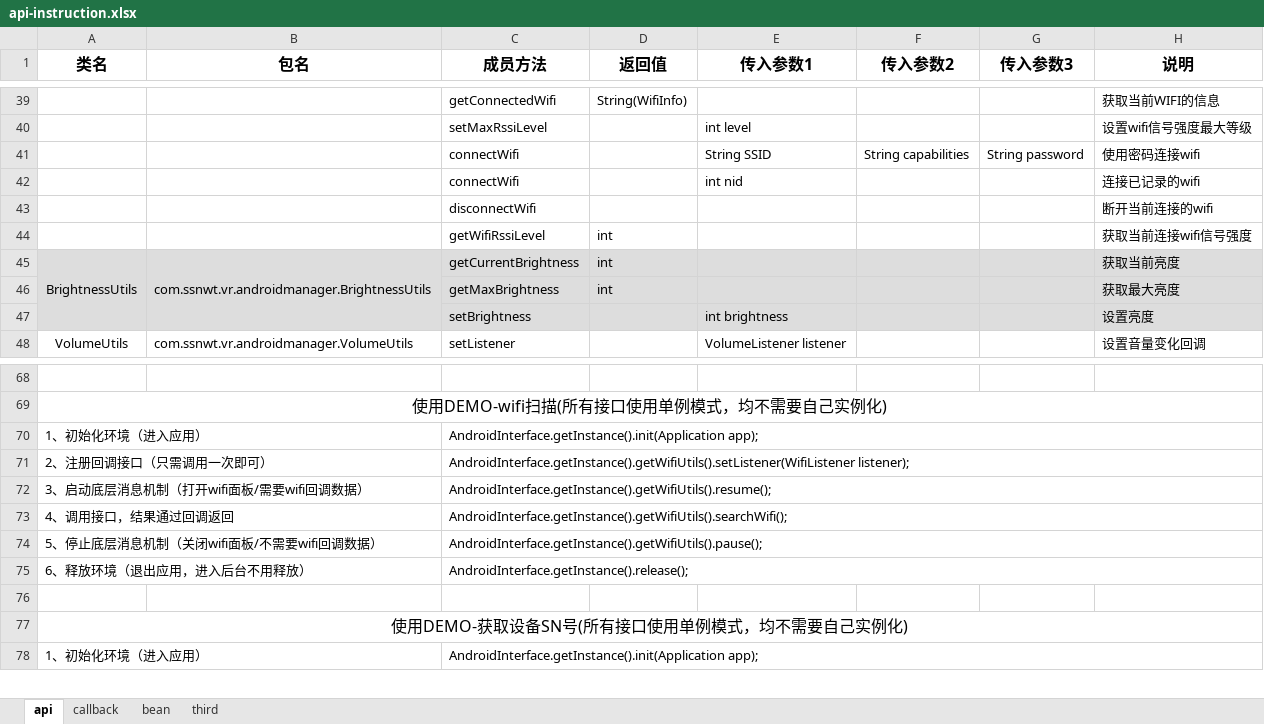
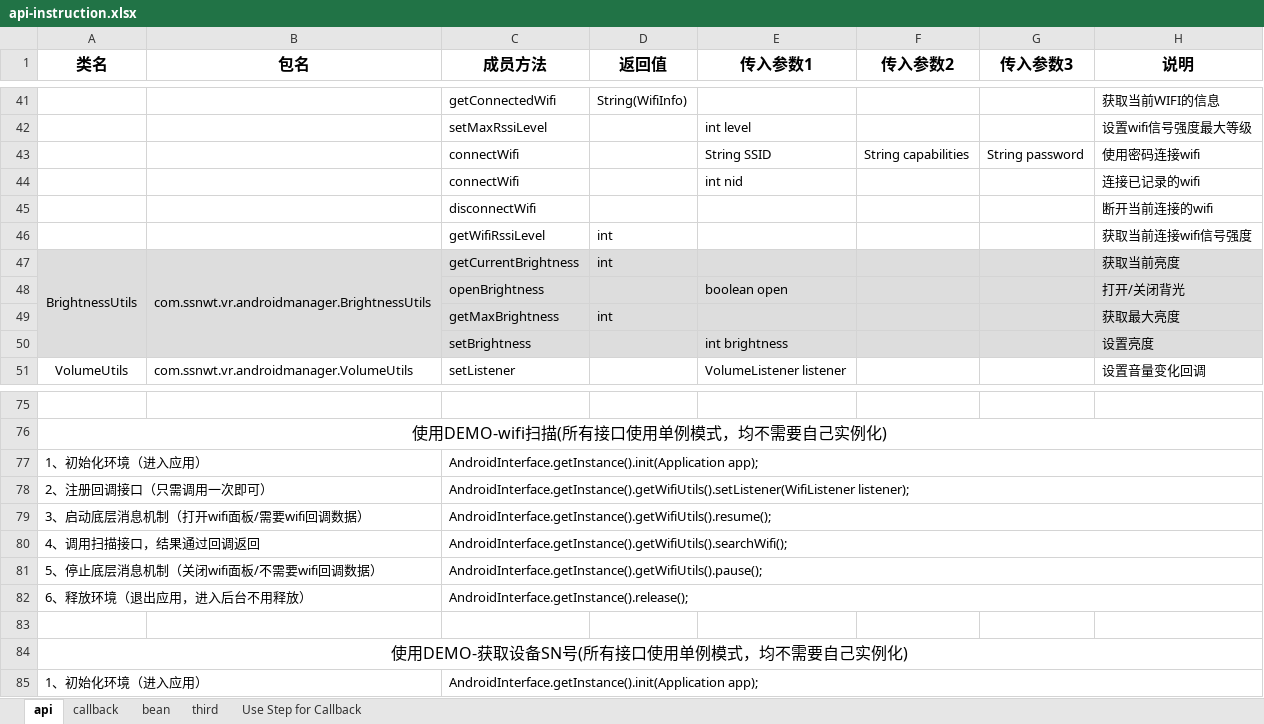
Before and after one commit to ETS-Android5/svr_plugin_android_interface, an Excel workbook: api-instruction.xlsx, sheet api, drawn as a sheet; only a part is shown, gaps mark what is left out; values as stored, in another font and other column widths than the file's, no borders; addresses are those after the commit; the diff covers the shown part only; the diff names each change by its address in the sheet, - before the commit and + after, or states it on an @@ line.

```diff
--- a/api-instruction.xlsx (sheet api)
+++ b/api-instruction.xlsx (sheet api)
+sheet tab: Use Step for Callback
+row 48:  |  | openBrightness |  | boolean open |  |  | 打开/关闭背光
-A80 (类名): 4、调用接口，结果通过回调返回
+A80 (类名): 4、调用扫描接口，结果通过回调返回
```
Also changed, not shown: 6 added rows and 6 edited cells elsewhere in this sheet, sheet callback, charts or pictures, 59 other files.
